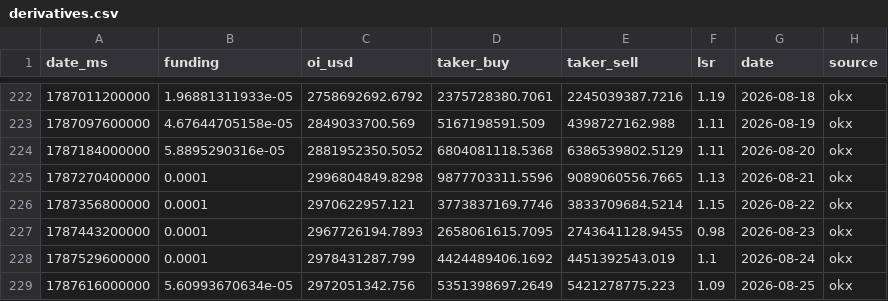
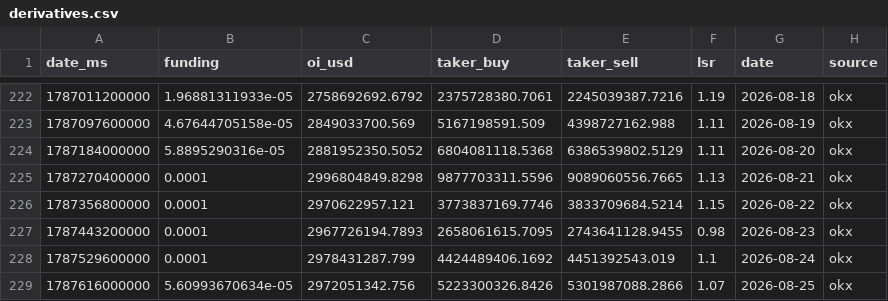
Before and after one commit to kenhuangads/btc-trader, a CSV file: history/derivatives.csv, drawn as a sheet; only a part is shown, gaps mark what is left out.

```diff
--- a/history/derivatives.csv
+++ b/history/derivatives.csv
@@ -228,2 +228,2 @@ date_ms,funding,oi_usd,taker_buy,taker_sell,lsr,date,source
 1787529600000,0.0001,2978431287.799,4424489406.1692,4451392543.019,1.1,2026-08-24,okx
-1787616000000,5.60993670634e-05,2972051342.756,5351398697.2649,5421278775.223,1.09,2026-08-25,okx
+1787616000000,5.60993670634e-05,2972051342.756,5223300326.8426,5301987088.2866,1.07,2026-08-25,okx
```
Also changed, not shown: 5 other files.
